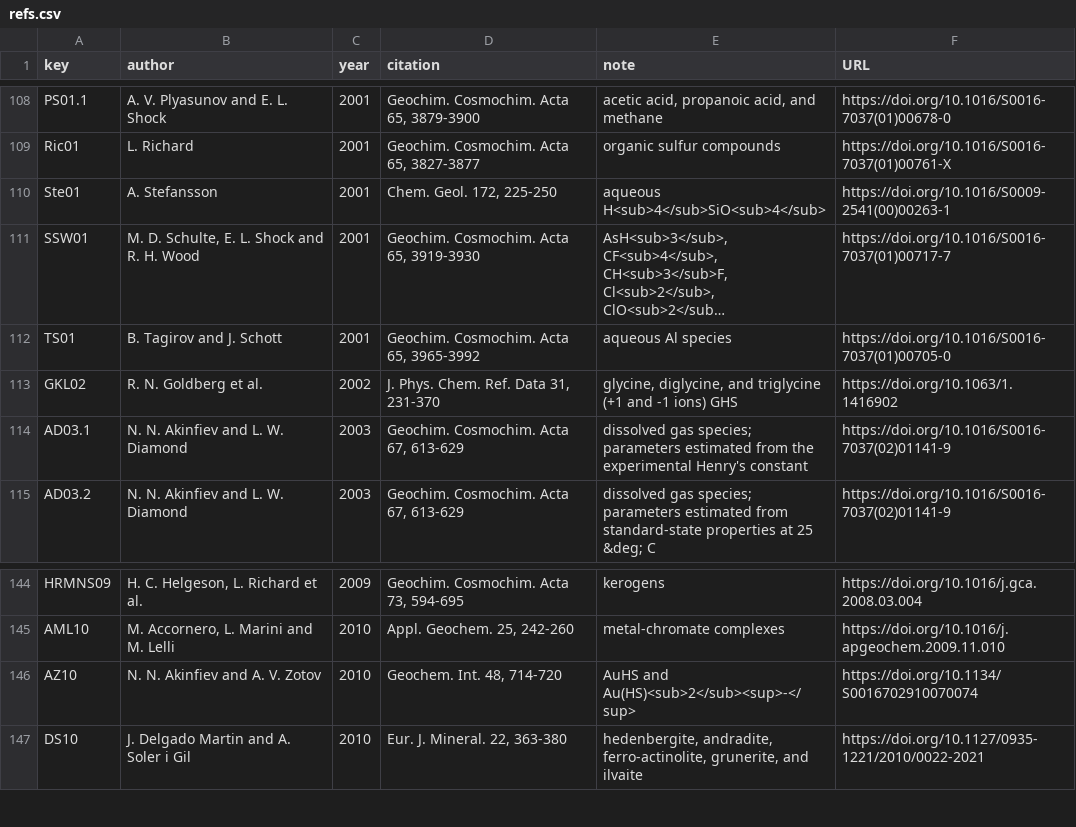
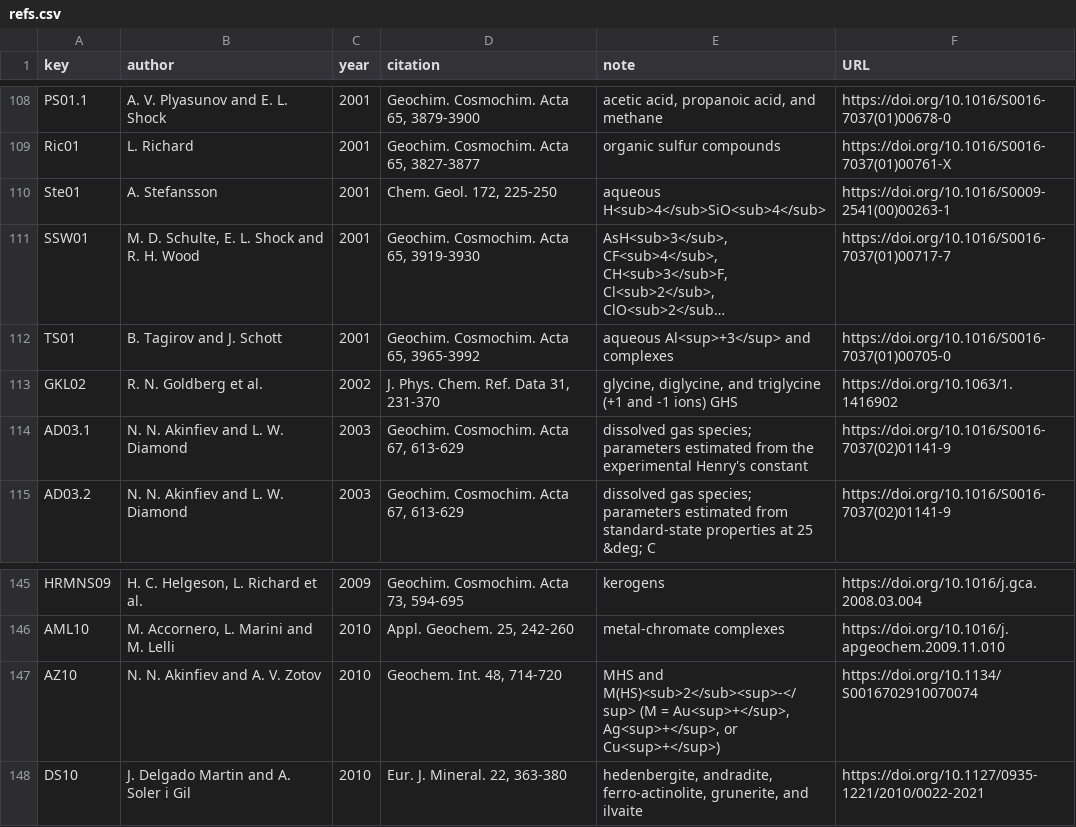
Before and after one commit to jedick/CHNOSZ, a CSV file: inst/extdata/OBIGT/refs.csv, drawn as a sheet; only a part is shown, gaps mark what is left out; long unchanged cells end in …; addresses are those after the commit; the diff covers the shown part only; the diff names each change by its address in the sheet, - before the commit and + after, or states it on an @@ line.

```diff
--- a/inst/extdata/OBIGT/refs.csv
+++ b/inst/extdata/OBIGT/refs.csv
-E112 (note): aqueous Al species
+E112 (note): aqueous Al<sup>+3</sup> and complexes
-E147 (note): AuHS and Au(HS)<sub>2</sub><sup>-</sup>
+E147 (note): MHS and M(HS)<sub>2</sub><sup>-</sup> (M = Au<sup>+</sup>, Ag<sup>+</sup>, or Cu<sup>+</sup>)
```
Also changed, not shown: 2 added rows, 1 removed row and 6 edited cells elsewhere in this file, inst/extdata/OBIGT/SLOP98.csv, 7 other files.
